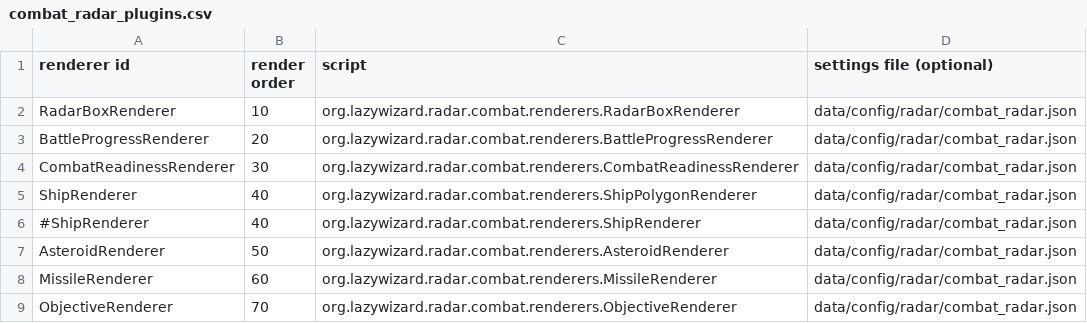
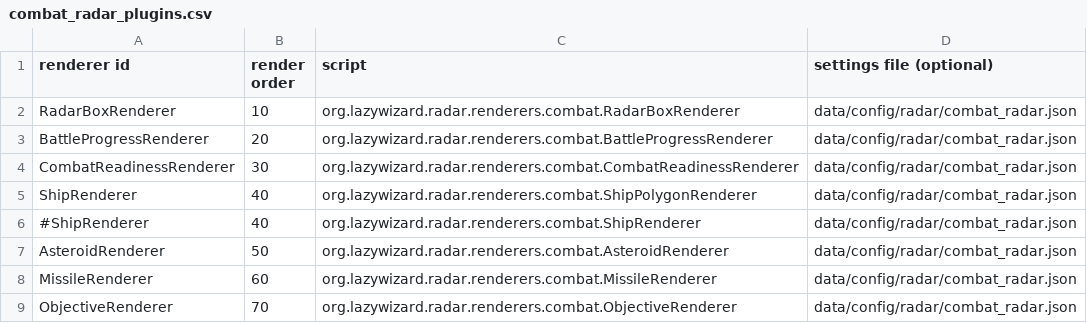
Before and after one commit to LazyWizard/combat-radar, a CSV file: combat_radar_plugins.csv, drawn as a sheet.

Commit message:
Ridiculous amount of refactoring, started work on campaign radar (VERY early)

```diff
--- a/combat_radar_plugins.csv
+++ b/combat_radar_plugins.csv
@@ -1,9 +1,9 @@
 renderer id,render order,script,settings file (optional)
-RadarBoxRenderer,10,org.lazywizard.radar.combat.renderers.RadarBoxRenderer,data/config/radar/combat_radar.json
-BattleProgressRenderer,20,org.lazywizard.radar.combat.renderers.BattleProgressRenderer,data/config/radar/combat_radar.json
-CombatReadinessRenderer,30,org.lazywizard.radar.combat.renderers.CombatReadinessRenderer,data/config/radar/combat_radar.json
-ShipRenderer,40,org.lazywizard.radar.combat.renderers.ShipPolygonRenderer,data/config/radar/combat_radar.json
-#ShipRenderer,40,org.lazywizard.radar.combat.renderers.ShipRenderer,data/config/radar/combat_radar.json
-AsteroidRenderer,50,org.lazywizard.radar.combat.renderers.AsteroidRenderer,data/config/radar/combat_radar.json
-MissileRenderer,60,org.lazywizard.radar.combat.renderers.MissileRenderer,data/config/radar/combat_radar.json
-ObjectiveRenderer,70,org.lazywizard.radar.combat.renderers.ObjectiveRenderer,data/config/radar/combat_radar.json
+RadarBoxRenderer,10,org.lazywizard.radar.renderers.combat.RadarBoxRenderer,data/config/radar/combat_radar.json
+BattleProgressRenderer,20,org.lazywizard.radar.renderers.combat.BattleProgressRenderer,data/config/radar/combat_radar.json
+CombatReadinessRenderer,30,org.lazywizard.radar.renderers.combat.CombatReadinessRenderer,data/config/radar/combat_radar.json
+ShipRenderer,40,org.lazywizard.radar.renderers.combat.ShipPolygonRenderer,data/config/radar/combat_radar.json
+#ShipRenderer,40,org.lazywizard.radar.renderers.combat.ShipRenderer,data/config/radar/combat_radar.json
+AsteroidRenderer,50,org.lazywizard.radar.renderers.combat.AsteroidRenderer,data/config/radar/combat_radar.json
+MissileRenderer,60,org.lazywizard.radar.renderers.combat.MissileRenderer,data/config/radar/combat_radar.json
+ObjectiveRenderer,70,org.lazywizard.radar.renderers.combat.ObjectiveRenderer,data/config/radar/combat_radar.json
```
Also changed, not shown: 19 other files.
